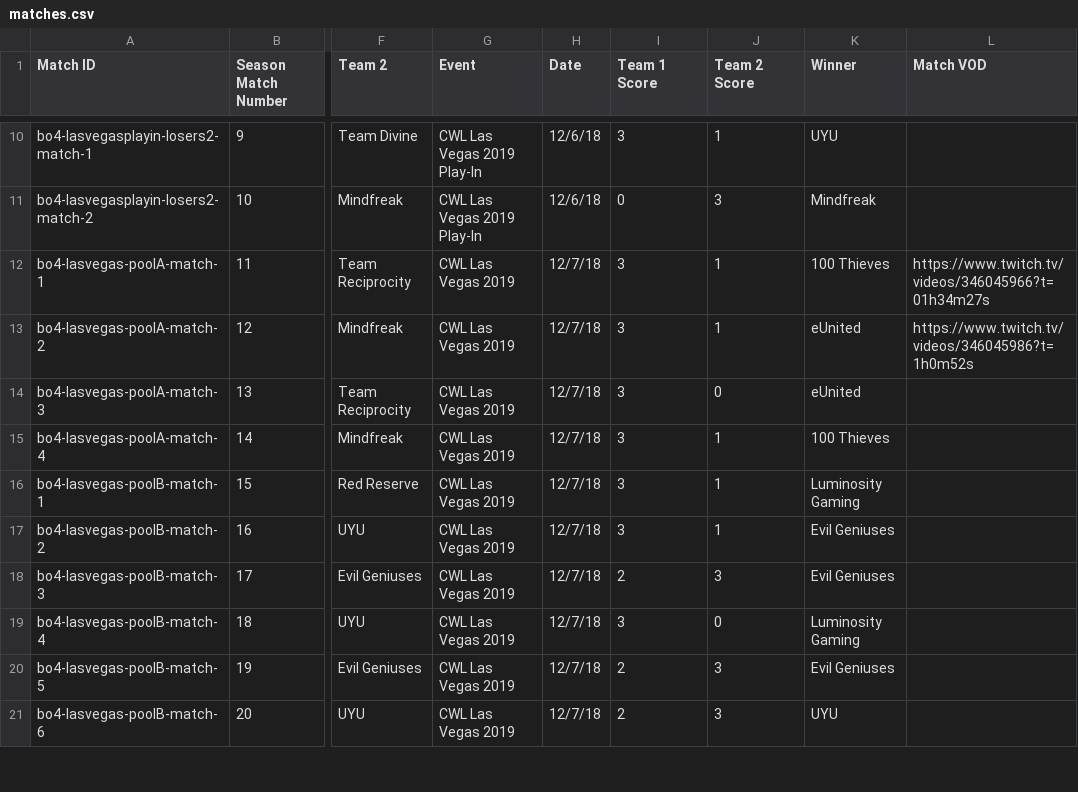
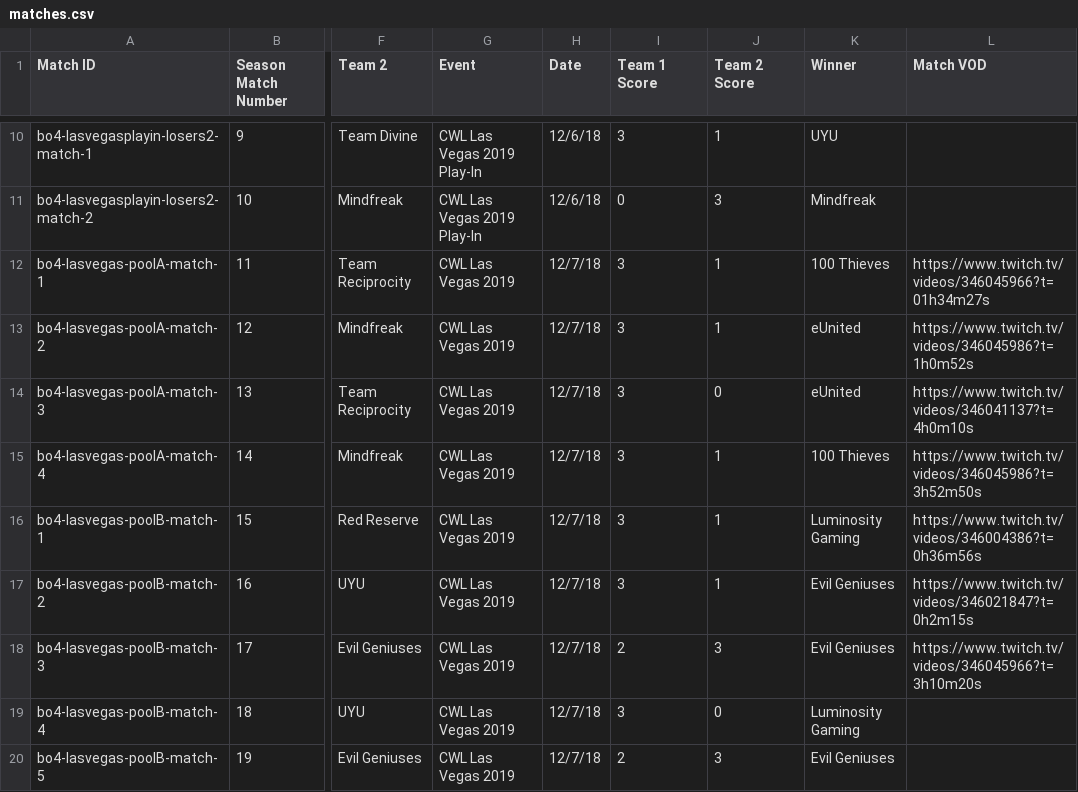
Before and after one commit to cford23/dropshot-stats, a CSV file: data/2019 - Black Ops 4/matches.csv, drawn as a sheet; only a part is shown, gaps mark what is left out; the shorter side is filled out with more unchanged rows; the diff names each change by its address in the sheet, - before the commit and + after, or states it on an @@ line.

```diff
--- a/data/2019 - Black Ops 4/matches.csv
+++ b/data/2019 - Black Ops 4/matches.csv
-L14 (Match VOD): (empty)
+L14 (Match VOD): https://www.twitch.tv/videos/346041137?t=4h0m10s
-L15 (Match VOD): (empty)
+L15 (Match VOD): https://www.twitch.tv/videos/346045986?t=3h52m50s
-L16 (Match VOD): (empty)
+L16 (Match VOD): https://www.twitch.tv/videos/346004386?t=0h36m56s
-L17 (Match VOD): (empty)
+L17 (Match VOD): https://www.twitch.tv/videos/346021847?t=0h2m15s
-L18 (Match VOD): (empty)
+L18 (Match VOD): https://www.twitch.tv/videos/346045966?t=3h10m20s
```
Also changed, not shown: data/2019 - Black Ops 4/maps.csv, 1 other file.
